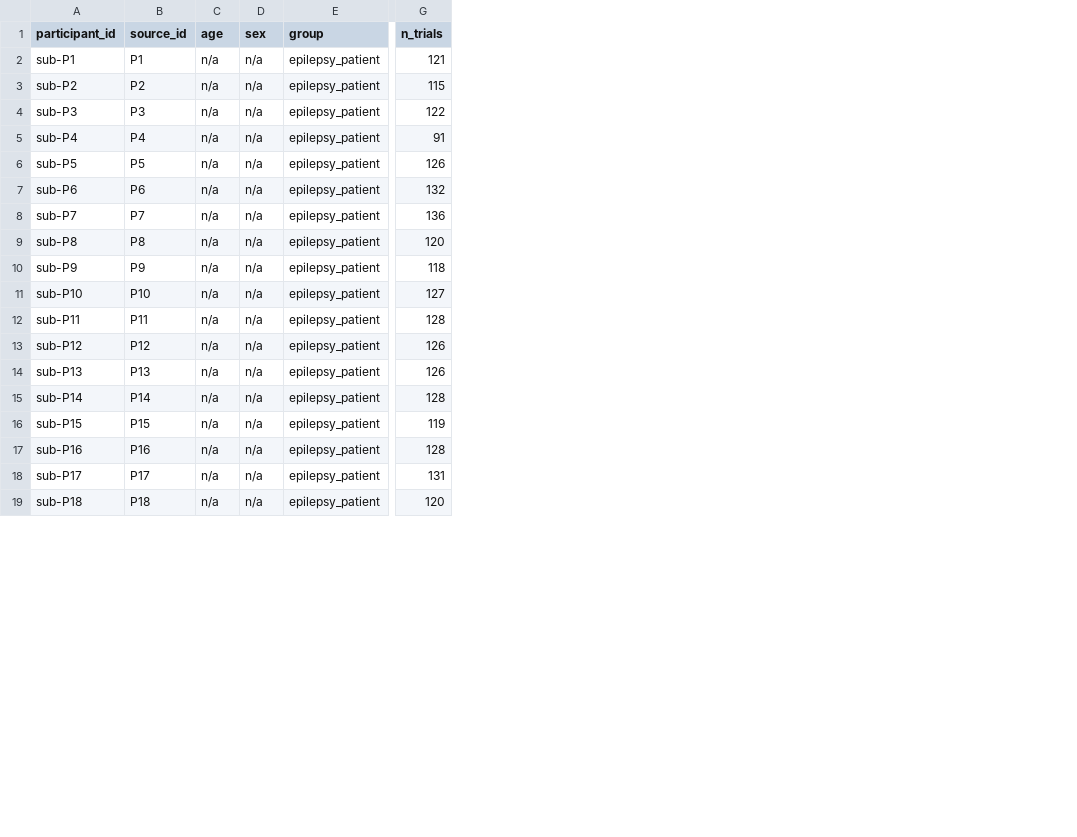
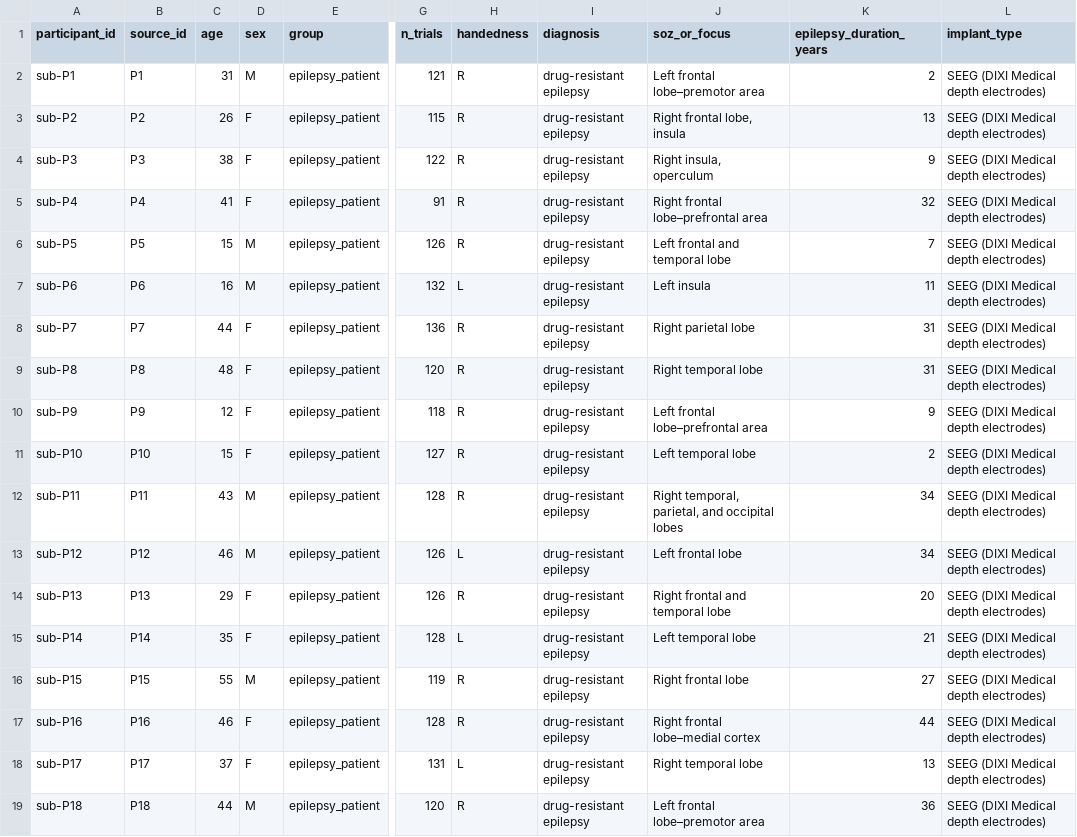
Before and after one commit to nemarDatasets/nm000404, a TSV file: participants.tsv, drawn as a sheet; only a part is shown, gaps mark what is left out; the diff covers the shown part only; the diff names each change by its address in the sheet, - before the commit and + after, or states it on an @@ line.

Commit message:
Add AAL3v1 atlas labels of the authors' MNI channel coordinates to electrodes.tsv, participant age, sex, handedness, diagnosis, seizure focus, epilepsy duration and implant type (Hammer et al. 2024 Suppl. Table 1), PMC link, and README section
Text and sidecar metadata only, from batch3/enrich (ieeg-nemar campaign, 2026-10-08). No data file changed; no coordinates changed or relabelled.

```diff
--- a/participants.tsv
+++ b/participants.tsv
+column H (handedness), rows 2-19: R | R | R | R | R | L | R | R | R | R | R | L | R | L | R | R | L | R
+column I (diagnosis), rows 2-19: all drug-resistant epilepsy
+column J (soz_or_focus), rows 2-19: Left frontal lobe–premotor area | Right frontal lobe, insula | Right insula, operculum | Right frontal lobe–prefrontal area | Left frontal and temporal lobe | Left insula | Right parietal lobe | Right temporal lobe | Left frontal lobe–prefrontal area | Left temporal lobe | Right temporal, parietal, and occipital lobes | Left frontal lobe | Right frontal and temporal lobe | Left temporal lobe | Right frontal lobe | Right frontal lobe–medial cortex | Right temporal lobe | Left frontal lobe–premotor area
+column K (epilepsy_duration_years), rows 2-19: 2 | 13 | 9 | 32 | 7 | 11 | 31 | 31 | 9 | 2 | 34 | 34 | 20 | 21 | 27 | 44 | 13 | 36
+column L (implant_type), rows 2-19: all SEEG (DIXI Medical depth electrodes)
-C2 (age): n/a
+C2 (age): 31
-D2 (sex): n/a
+D2 (sex): M
-C3 (age): n/a
+C3 (age): 26
-D3:D5 (sex): n/a
+D3:D5 (sex): F
-C4 (age): n/a
+C4 (age): 38
-C5 (age): n/a
+C5 (age): 41
-C6 (age): n/a
+C6 (age): 15
-D6:D7 (sex): n/a
+D6:D7 (sex): M
-C7 (age): n/a
+C7 (age): 16
-C8 (age): n/a
+C8 (age): 44
-D8:D11 (sex): n/a
+D8:D11 (sex): F
-C9 (age): n/a
+C9 (age): 48
-C10 (age): n/a
+C10 (age): 12
-C11 (age): n/a
+C11 (age): 15
-C12 (age): n/a
+C12 (age): 43
-D12:D13 (sex): n/a
+D12:D13 (sex): M
-C13 (age): n/a
+C13 (age): 46
-C14 (age): n/a
+C14 (age): 29
-D14:D15 (sex): n/a
+D14:D15 (sex): F
-C15 (age): n/a
+C15 (age): 35
-C16 (age): n/a
+C16 (age): 55
-D16 (sex): n/a
+D16 (sex): M
-C17 (age): n/a
+C17 (age): 46
-D17:D18 (sex): n/a
+D17:D18 (sex): F
-C18 (age): n/a
+C18 (age): 37
-C19 (age): n/a
+C19 (age): 44
-D19 (sex): n/a
+D19 (sex): M
```
Also changed, not shown: 14 edited cells elsewhere in this file, sub-P11/ieeg/sub-P11_space-Other_electrodes.tsv, sub-P12/ieeg/sub-P12_space-Other_electrodes.tsv, 51 other files.
